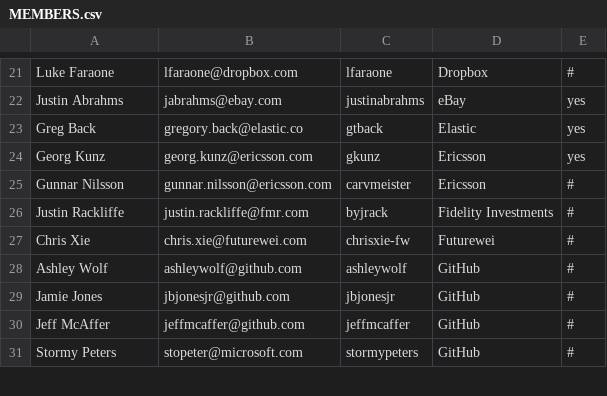
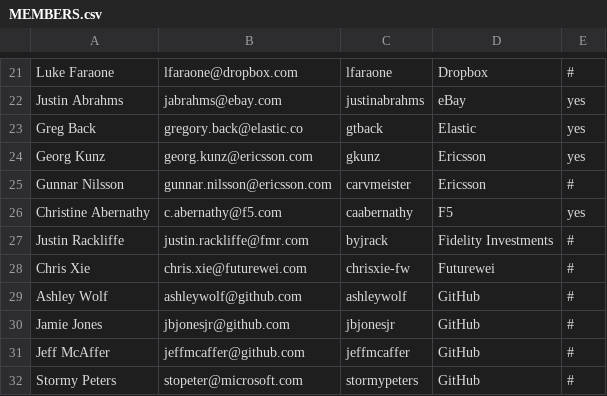
Before and after one commit to todogroup/governance, a CSV file: MEMBERS.csv, drawn as a sheet; only a part is shown, gaps mark what is left out.

Commit message:
Add F5 contact info

```diff
--- a/MEMBERS.csv
+++ b/MEMBERS.csv
@@ -25,2 +25,3 @@ Georg Kunz,georg.kunz@ericsson.com,gkunz,Ericsson,yes
 Gunnar Nilsson,gunnar.nilsson@ericsson.com,carvmeister,Ericsson,#
+Christine Abernathy,c.abernathy@f5.com,caabernathy,F5,yes
 Justin Rackliffe,justin.rackliffe@fmr.com,byjrack,Fidelity Investments,#
```
